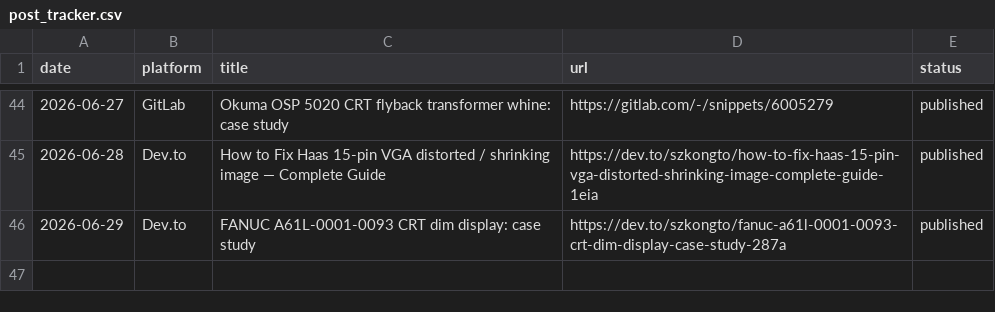
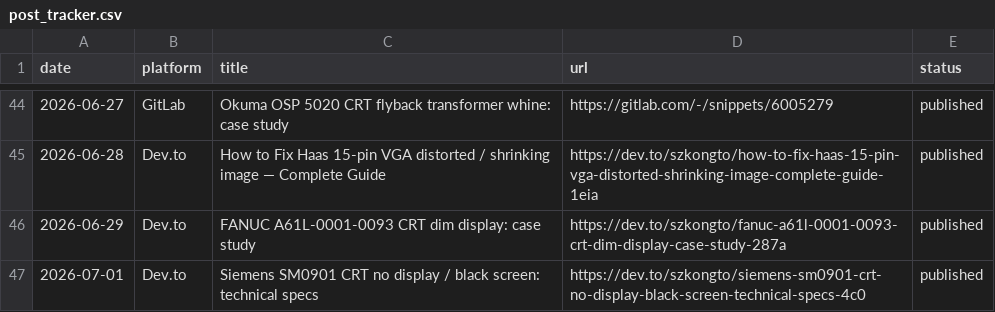
Before and after one commit to szkongto/kongto-blog, a CSV file: backlinks_daily/post_tracker.csv, drawn as a sheet; only a part is shown, gaps mark what is left out.

```diff
--- a/backlinks_daily/post_tracker.csv
+++ b/backlinks_daily/post_tracker.csv
@@ -46 +46,2 @@ date,platform,title,url,status
 2026-06-29,Dev.to,FANUC A61L-0001-0093 CRT dim display: case study,https://dev.to/szkongto/fanuc-a61l-0001-0093-crt-dim-display-case-study-287a,published
+2026-07-01,Dev.to,Siemens SM0901 CRT no display / black screen: technical specs,https://dev.to/szkongto/siemens-sm0901-crt-no-display-black-screen-technical-specs-4c0,published
```
Also changed, not shown: 54 other files.
